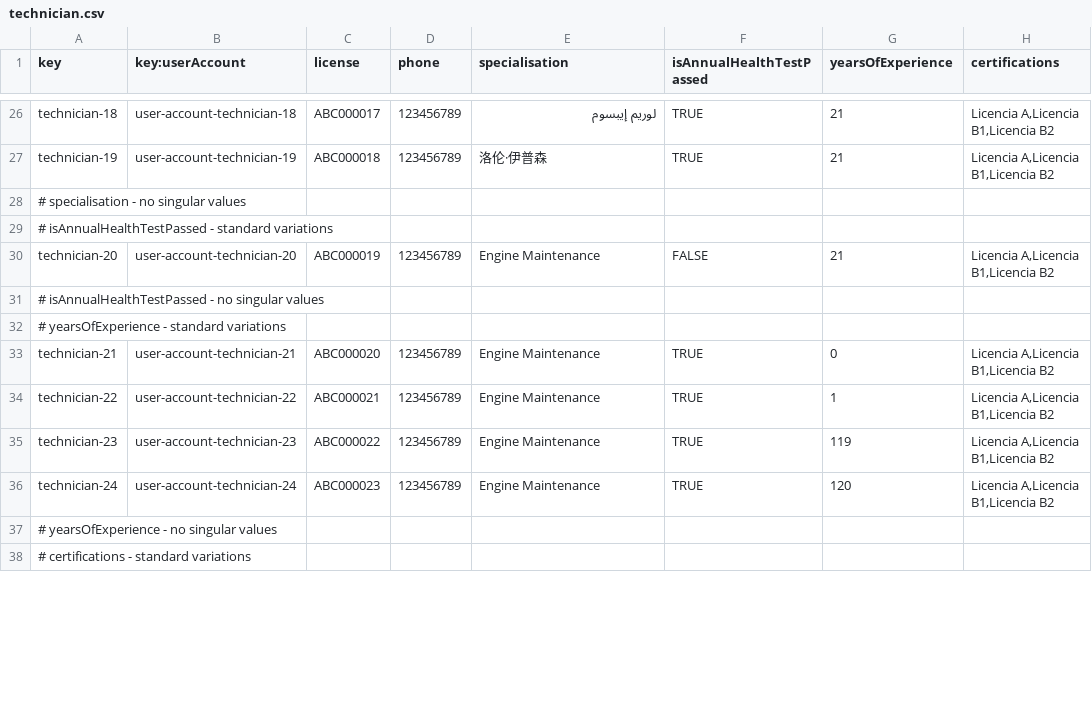
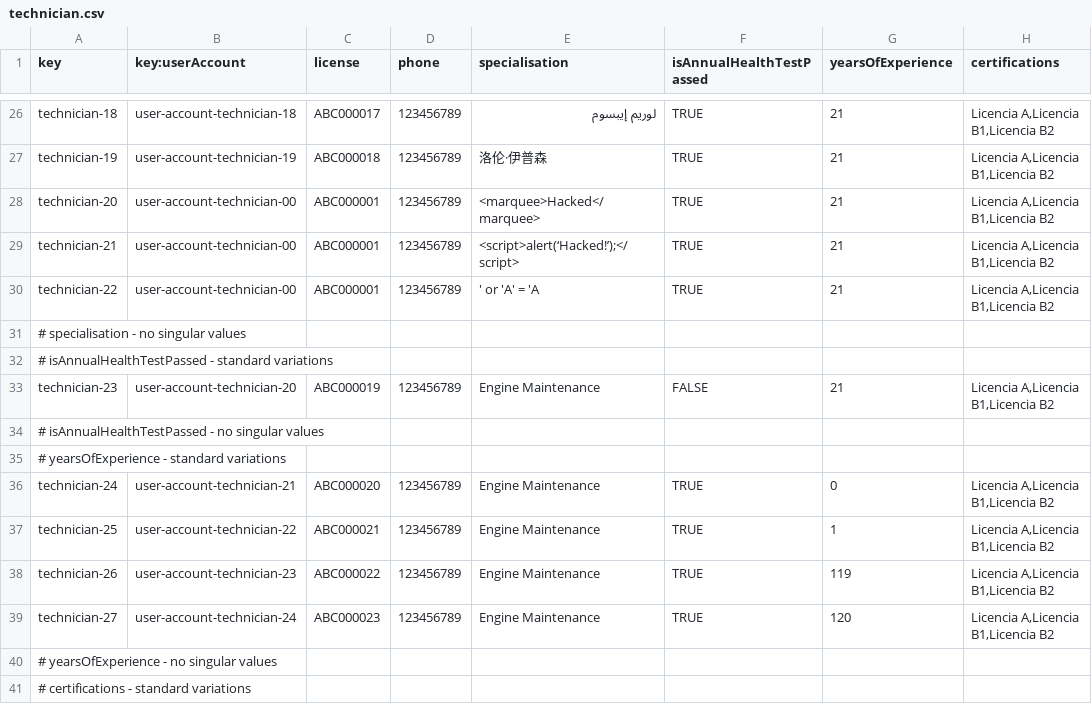
Before and after one commit to DP2-IIS-C1048/Acme-ANS-D, a CSV file: src/main/resources/WEB-INF/data/sample/technician.csv, drawn as a sheet; only a part is shown, gaps mark what is left out; the diff covers the shown part only.

Commit message:
fix: 6,7. technician attributes specialisation and certifications have now hacking variations

```diff
--- a/src/main/resources/WEB-INF/data/sample/technician.csv
+++ b/src/main/resources/WEB-INF/data/sample/technician.csv
@@ -27,11 +27,14 @@ technician-18,user-account-technician-18,"ABC000017","123456789","لوريم إ
 technician-19,user-account-technician-19,"ABC000018","123456789","洛伦·伊普森",TRUE,21,"Licencia A,Licencia B1,Licencia B2"
+technician-20,user-account-technician-00,"ABC000001","123456789","<marquee>Hacked</marquee>",TRUE,21,"Licencia A,Licencia B1,Licencia B2"
+technician-21,user-account-technician-00,"ABC000001","123456789","<script>alert(‘Hacked!’);</script>",TRUE,21,"Licencia A,Licencia B1,Licencia B2"
+technician-22,user-account-technician-00,"ABC000001","123456789","' or 'A' = 'A",TRUE,21,"Licencia A,Licencia B1,Licencia B2"
 # specialisation - no singular values
 # isAnnualHealthTestPassed - standard variations
-technician-20,user-account-technician-20,"ABC000019","123456789","Engine Maintenance",FALSE,21,"Licencia A,Licencia B1,Licencia B2"
+technician-23,user-account-technician-20,"ABC000019","123456789","Engine Maintenance",FALSE,21,"Licencia A,Licencia B1,Licencia B2"
 # isAnnualHealthTestPassed - no singular values
 # yearsOfExperience - standard variations
-technician-21,user-account-technician-21,"ABC000020","123456789","Engine Maintenance",TRUE,0,"Licencia A,Licencia B1,Licencia B2"
-technician-22,user-account-technician-22,"ABC000021","123456789","Engine Maintenance",TRUE,1,"Licencia A,Licencia B1,Licencia B2"
-technician-23,user-account-technician-23,"ABC000022","123456789","Engine Maintenance",TRUE,119,"Licencia A,Licencia B1,Licencia B2"
-technician-24,user-account-technician-24,"ABC000023","123456789","Engine Maintenance",TRUE,120,"Licencia A,Licencia B1,Licencia B2"
+technician-24,user-account-technician-21,"ABC000020","123456789","Engine Maintenance",TRUE,0,"Licencia A,Licencia B1,Licencia B2"
+technician-25,user-account-technician-22,"ABC000021","123456789","Engine Maintenance",TRUE,1,"Licencia A,Licencia B1,Licencia B2"
+technician-26,user-account-technician-23,"ABC000022","123456789","Engine Maintenance",TRUE,119,"Licencia A,Licencia B1,Licencia B2"
+technician-27,user-account-technician-24,"ABC000023","123456789","Engine Maintenance",TRUE,120,"Licencia A,Licencia B1,Licencia B2"
 # yearsOfExperience - no singular values
```
Also changed, not shown: 6 added rows, 3 removed rows and 15 edited cells elsewhere in this file, src/main/resources/WEB-INF/data/sample/user-account.csv.
